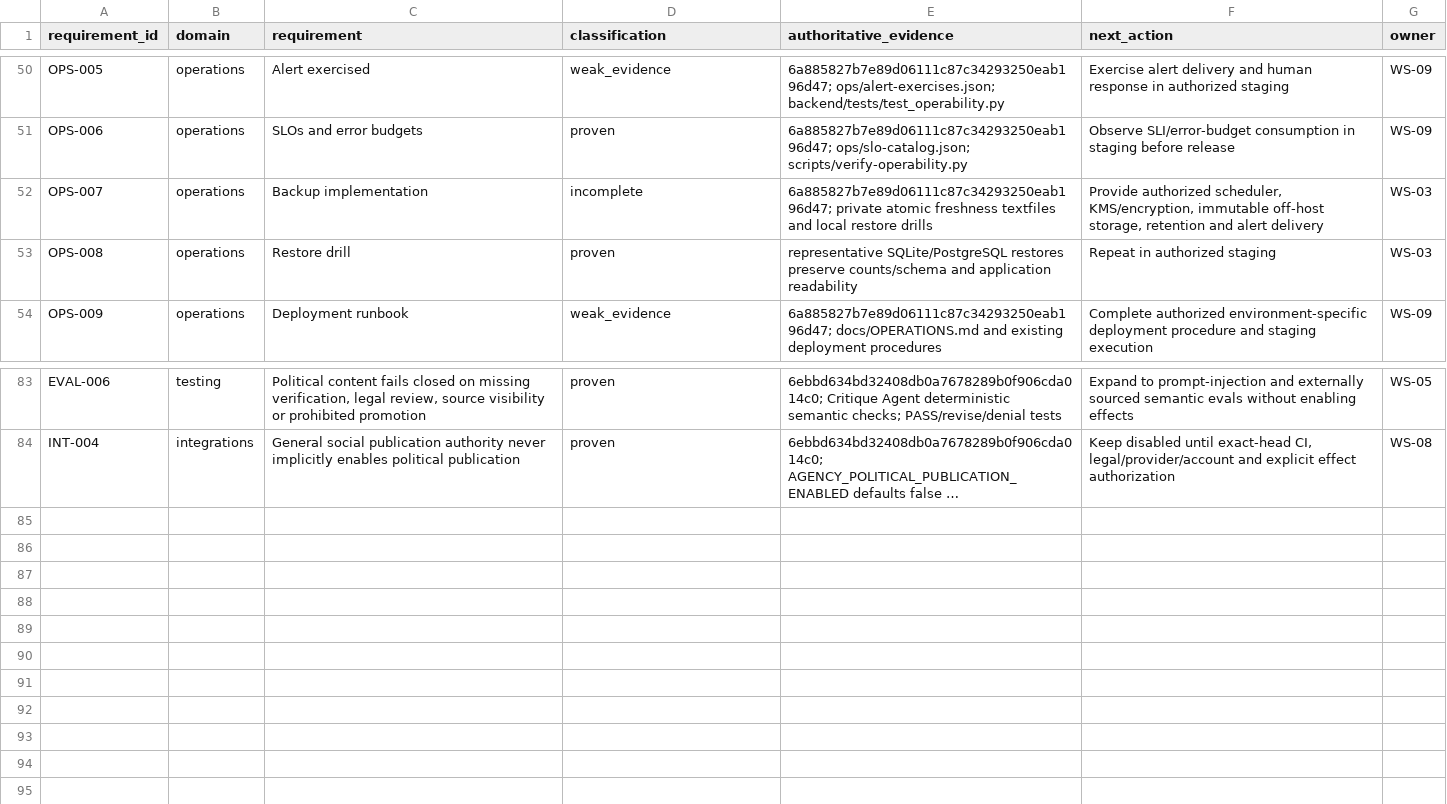
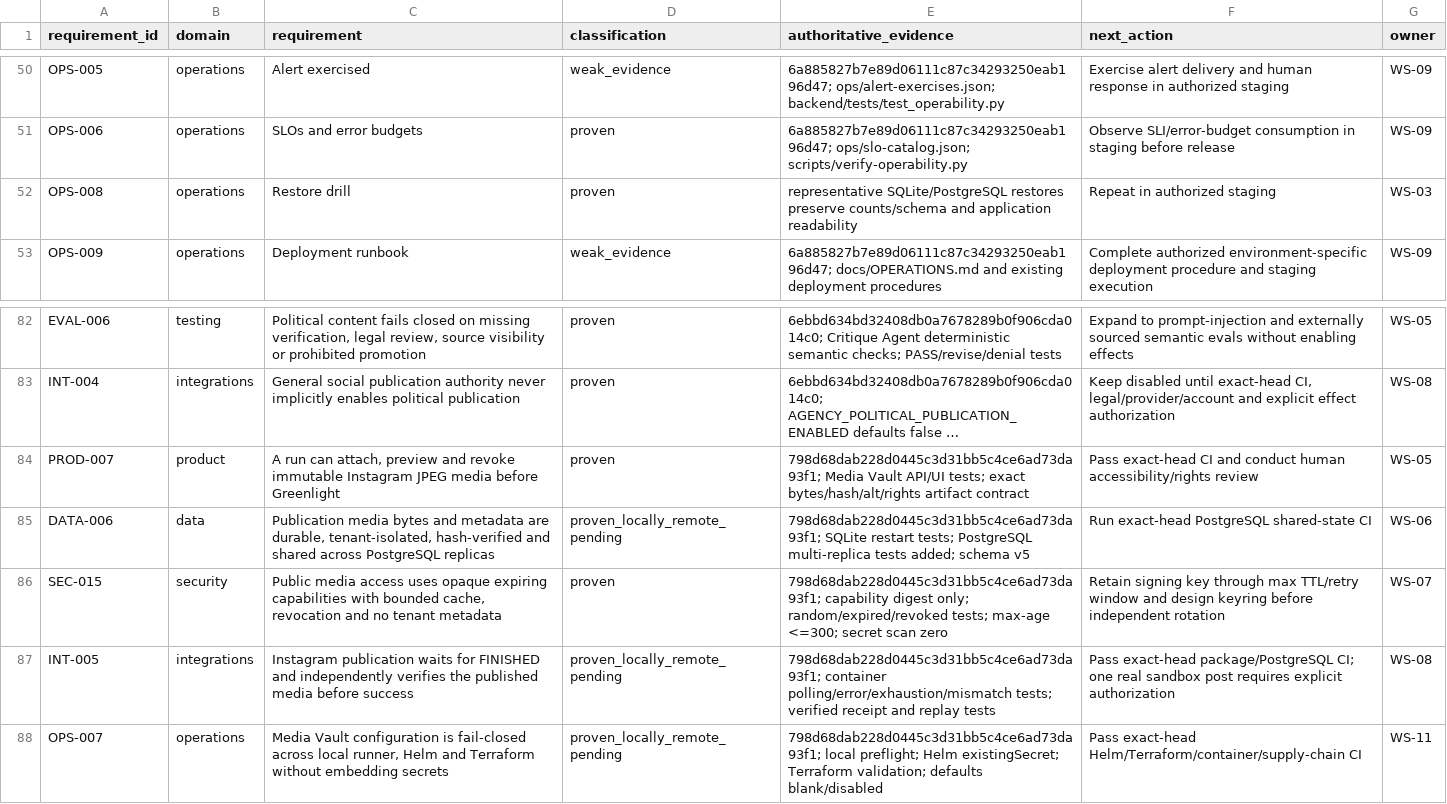
Before and after one commit to BernydotJar/AI-Native-Content-Agency-SaaS, a CSV file: program/requirements-traceability.csv, drawn as a sheet; only a part is shown, gaps mark what is left out; long unchanged cells end in …; removed rows and columns are numbered as before the commit, all else as after; the diff names each change by its address in the sheet, - before the commit and + after, or states it on an @@ line.

Commit message:
fix(media): complete verified publication hardening

```diff
--- a/program/requirements-traceability.csv
+++ b/program/requirements-traceability.csv
-row 52: OPS-007 | operations | Backup implementation | incomplete | 6a885827b7e89d06111c87c34293250eab196d47; private atomic freshness textfiles and local restore drills | Provide authorized scheduler, KMS/encryption, immutable off-host storage, retention and alert delivery | WS-03
+row 84: PROD-007 | product | A run can attach, preview and revoke immutable Instagram JPEG media before Greenlight | proven | 798d68dab228d0445c3d31bb5c4ce6ad73da93f1; Media Vault API/UI tests; exact bytes/hash/alt/rights artifact contract | Pass exact-head CI and conduct human accessibility/rights review | WS-05
+row 85: DATA-006 | data | Publication media bytes and metadata are durable, tenant-isolated, hash-verified and shared across PostgreSQL replicas | proven_locally_remote_pending | 798d68dab228d0445c3d31bb5c4ce6ad73da93f1; SQLite restart tests; PostgreSQL multi-replica tests added; schema v5 | Run exact-head PostgreSQL shared-state CI | WS-06
+row 86: SEC-015 | security | Public media access uses opaque expiring capabilities with bounded cache, revocation and no tenant metadata | proven | 798d68dab228d0445c3d31bb5c4ce6ad73da93f1; capability digest only; random/expired/revoked tests; max-age <=300; secret scan zero | Retain signing key through max TTL/retry window and design keyring before independent rotation | WS-07
+row 87: INT-005 | integrations | Instagram publication waits for FINISHED and independently verifies the published media before success | proven_locally_remote_pending | 798d68dab228d0445c3d31bb5c4ce6ad73da93f1; container polling/error/exhaustion/mismatch tests; verified receipt and replay tests | Pass exact-head package/PostgreSQL CI; one real sandbox post requires explicit authorization | WS-08
+row 88: OPS-007 | operations | Media Vault configuration is fail-closed across local runner, Helm and Terraform without embedding secrets | proven_locally_remote_pending | 798d68dab228d0445c3d31bb5c4ce6ad73da93f1; local preflight; Helm existingSecret; Terraform validation; defaults blank/disabled | Pass exact-head Helm/Terraform/container/supply-chain CI | WS-11
```
Also changed, not shown: 17 other files.
